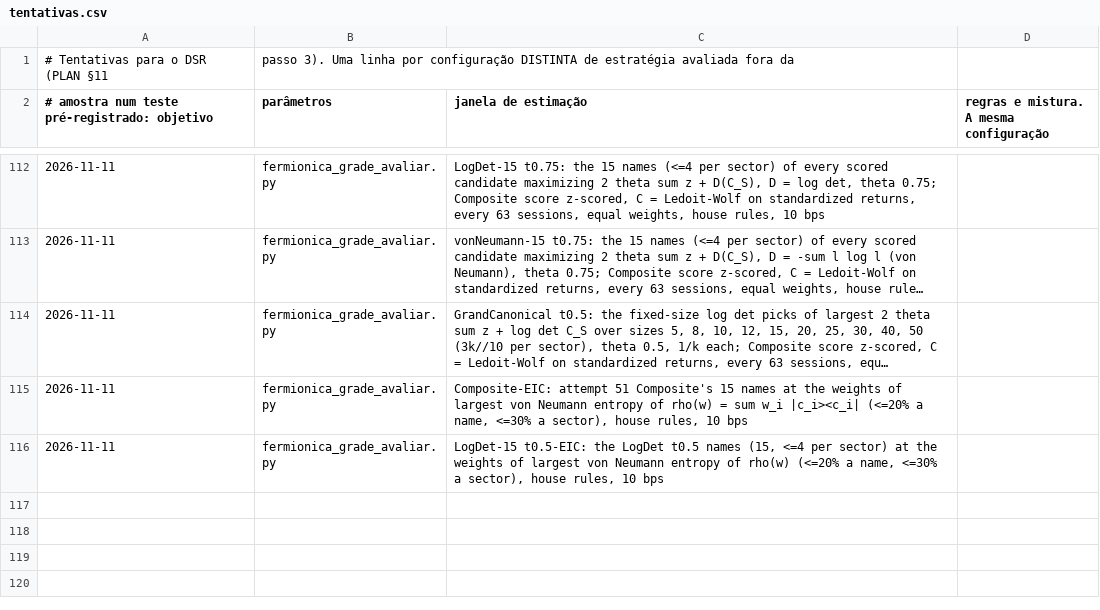
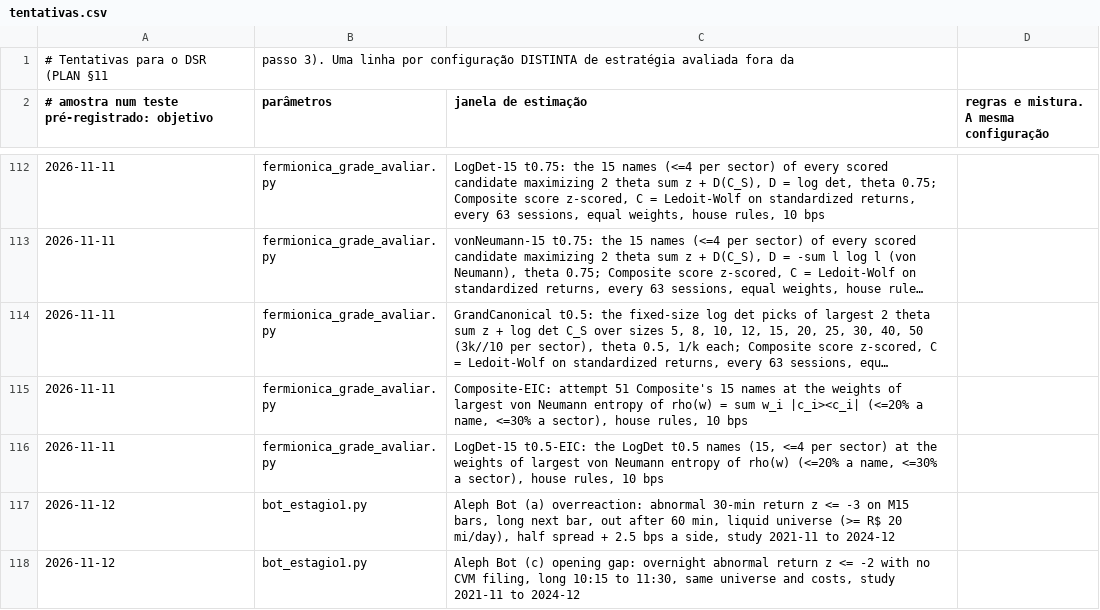
Before and after one commit to GabrielScript/Portfolio-Optimization, a CSV file: docs/tentativas.csv, drawn as a sheet; only a part is shown, gaps mark what is left out; long unchanged cells end in …; the diff names each change by its address in the sheet, - before the commit and + after, or states it on an @@ line.

```diff
--- a/docs/tentativas.csv
+++ b/docs/tentativas.csv
+row 117: 2026-11-12 | bot_estagio1.py | Aleph Bot (a) overreaction: abnormal 30-min return z <= -3 on M15 bars, long next bar, out after 60 min, liquid universe (>= R$ 20 mi/day), half spread + 2.5 bps a side, study 2021-11 to 2024-12
+row 118: 2026-11-12 | bot_estagio1.py | Aleph Bot (c) opening gap: overnight abnormal return z <= -2 with no CVM filing, long 10:15 to 11:30, same universe and costs, study 2021-11 to 2024-12
```
Also changed, not shown: 2 other files.
